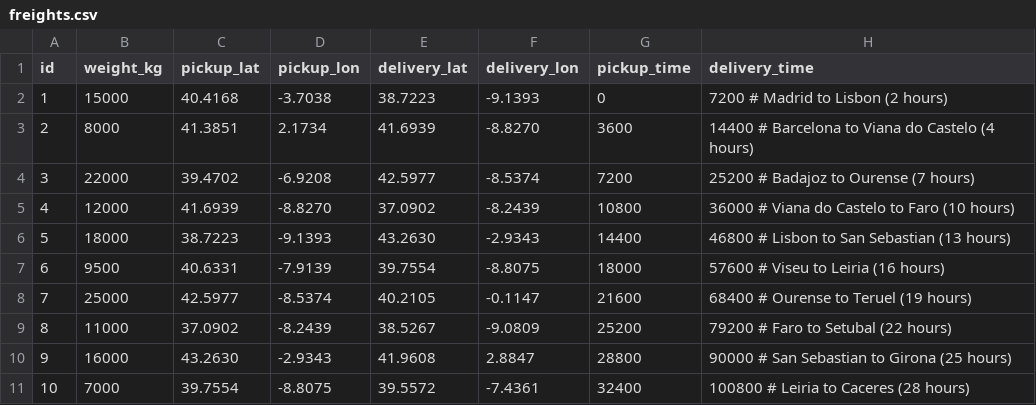
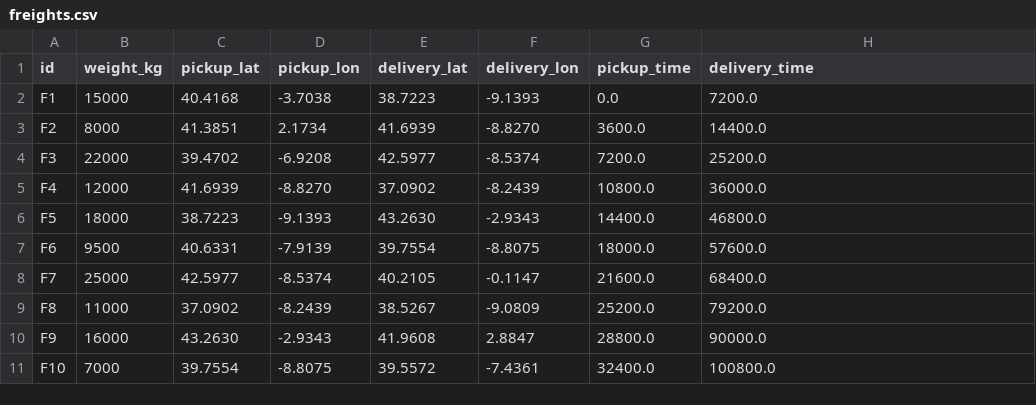
Before and after one commit to alexgoldhoorn/freight-dispatch-simulator, a CSV file: data/test1/freights.csv, drawn as a sheet; only a part is shown; the diff covers the shown part only.

Commit message:
Fix notebook errors and malformed test1 dataset
Notebook fixes:
- Cell 25: Add makeunique=true to leftjoin to fix duplicate column error
- Cell 25: Update map description with new marker types
- Cell 29: Remove unused 'using StatsBase' import
- Cell 34: Increase simulation buffer for larger time windows

Dataset fixes (data/test1/):
- Remove inline comments from CSV files (# ...)
- Fix freight IDs to use F prefix (F1, F2, etc.)
- Fix vehicle IDs to use V prefix (V1, V2, etc.)
- Add speed_km_per_hour column to vehicles.csv
- Ensure all values are properly formatted as floats

Fixes errors:
- ArgumentError: Duplicate variable names (makeunique=true)
- ArgumentError: Package StatsBase not found (removed import)
- CSV parsing warnings (removed comments, fixed formatting)
- MethodError: isless(String, DateTime) (fixed CSV format)

Tested: All 20 freights successfully assigned, simulation working

```diff
--- a/data/test1/freights.csv
+++ b/data/test1/freights.csv
@@ -1,11 +1,11 @@
 id,weight_kg,pickup_lat,pickup_lon,delivery_lat,delivery_lon,pickup_time,delivery_time
-1,15000,40.4168,-3.7038,38.7223,-9.1393,0,7200  # Madrid to Lisbon (2 hours)
-2,8000,41.3851,2.1734,41.6939,-8.8270,3600,14400  # Barcelona to Viana do Castelo (4 hours)
-3,22000,39.4702,-6.9208,42.5977,-8.5374,7200,25200  # Badajoz to Ourense (7 hours)
-4,12000,41.6939,-8.8270,37.0902,-8.2439,10800,36000  # Viana do Castelo to Faro (10 hours)
-5,18000,38.7223,-9.1393,43.2630,-2.9343,14400,46800  # Lisbon to San Sebastian (13 hours)
-6,9500,40.6331,-7.9139,39.7554,-8.8075,18000,57600  # Viseu to Leiria (16 hours)
-7,25000,42.5977,-8.5374,40.2105,-0.1147,21600,68400  # Ourense to Teruel (19 hours)
-8,11000,37.0902,-8.2439,38.5267,-9.0809,25200,79200  # Faro to Setubal (22 hours)
-9,16000,43.2630,-2.9343,41.9608,2.8847,28800,90000  # San Sebastian to Girona (25 hours)
-10,7000,39.7554,-8.8075,39.5572,-7.4361,32400,100800  # Leiria to Caceres (28 hours)
+F1,15000,40.4168,-3.7038,38.7223,-9.1393,0.0,7200.0
+F2,8000,41.3851,2.1734,41.6939,-8.8270,3600.0,14400.0
+F3,22000,39.4702,-6.9208,42.5977,-8.5374,7200.0,25200.0
+F4,12000,41.6939,-8.8270,37.0902,-8.2439,10800.0,36000.0
+F5,18000,38.7223,-9.1393,43.2630,-2.9343,14400.0,46800.0
+F6,9500,40.6331,-7.9139,39.7554,-8.8075,18000.0,57600.0
+F7,25000,42.5977,-8.5374,40.2105,-0.1147,21600.0,68400.0
+F8,11000,37.0902,-8.2439,38.5267,-9.0809,25200.0,79200.0
+F9,16000,43.2630,-2.9343,41.9608,2.8847,28800.0,90000.0
+F10,7000,39.7554,-8.8075,39.5572,-7.4361,32400.0,100800.0
```
Also changed, not shown: 1 added row, 1 removed row and 27 edited cells elsewhere in this file, data/test1/vehicles.csv, 1 other file.
